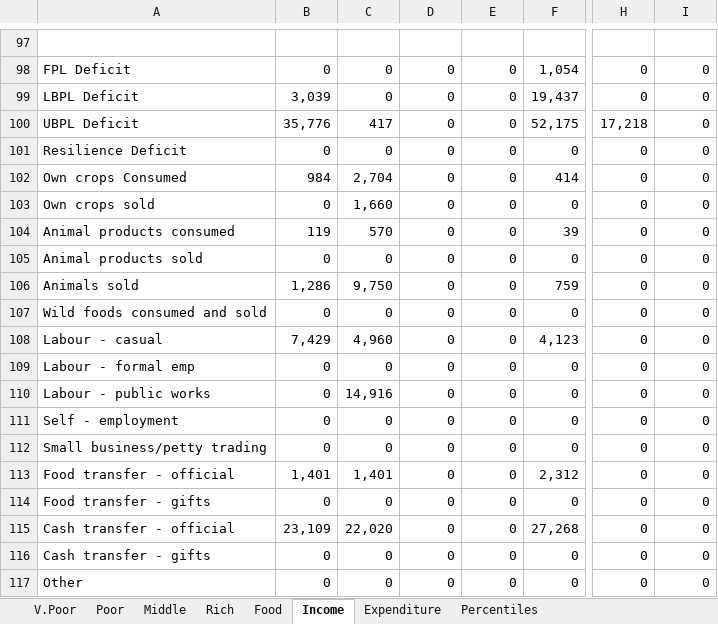
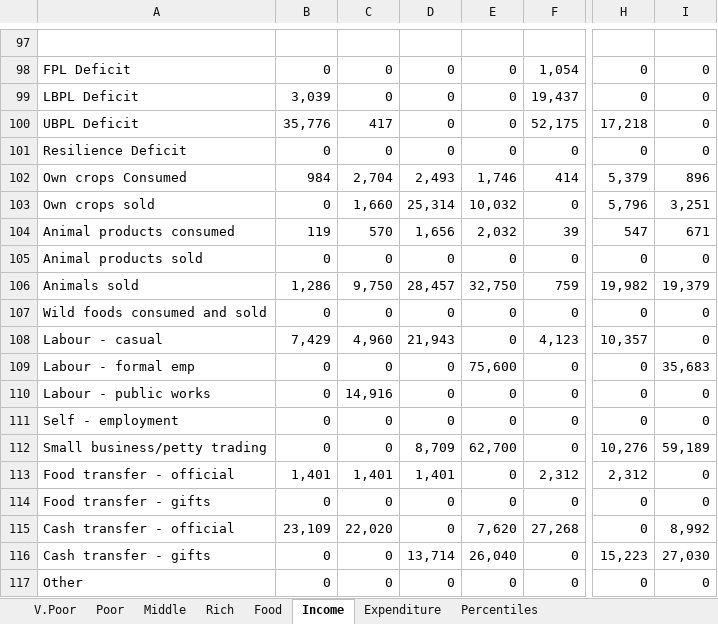
Before and after one commit to CharlesRethman/HEA-Analysis-ZA-2016, an Excel workbook: spreadsheets/zakhc_1.xlsx, sheet Income, drawn as a sheet; only a part is shown, gaps mark what is left out; values as stored, in another font and other column widths than the file's, no borders; charts and pictures not drawn; the diff covers the shown part only; the diff names each change by its address in the sheet, - before the commit and + after, or states it on an @@ line.

```diff
--- a/spreadsheets/zakhc_1.xlsx (sheet Income)
+++ b/spreadsheets/zakhc_1.xlsx (sheet Income)
-D102: 0
+D102: 2,493
-E102: 0
+E102: 1,746
-H102: 0
+H102: 5,379
-I102: 0
+I102: 896
-D103: 0
+D103: 25,314
-E103: 0
+E103: 10,032
-H103: 0
+H103: 5,796
-I103: 0
+I103: 3,251
-D104: 0
+D104: 1,656
-E104: 0
+E104: 2,032
-H104: 0
+H104: 547
-I104: 0
+I104: 671
-D106: 0
+D106: 28,457
-E106: 0
+E106: 32,750
-H106: 0
+H106: 19,982
-I106: 0
+I106: 19,379
-D108: 0
+D108: 21,943
-H108: 0
+H108: 10,357
-E109: 0
+E109: 75,600
-I109: 0
+I109: 35,683
-D112: 0
+D112: 8,709
-E112: 0
+E112: 62,700
-H112: 0
+H112: 10,276
-I112: 0
+I112: 59,189
-D113: 0
+D113: 1,401
-H113: 0
+H113: 2,312
-E115: 0
+E115: 7,620
-I115: 0
+I115: 8,992
-D116: 0
+D116: 13,714
-E116: 0
+E116: 26,040
-H116: 0
+H116: 15,223
-I116: 0
+I116: 27,030
```
Also changed, not shown: 23 edited cells elsewhere in this sheet, sheet Middle, sheet Rich, sheet V.Poor, sheet Poor, charts or pictures, spreadsheets/zakhc_1_nogrants.xlsx, 2 other files.
